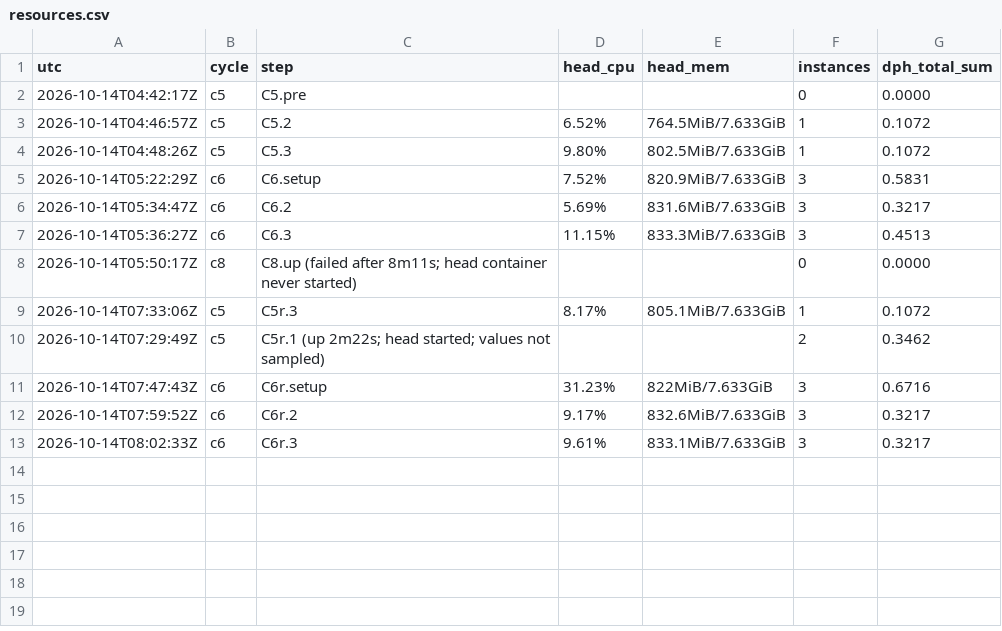
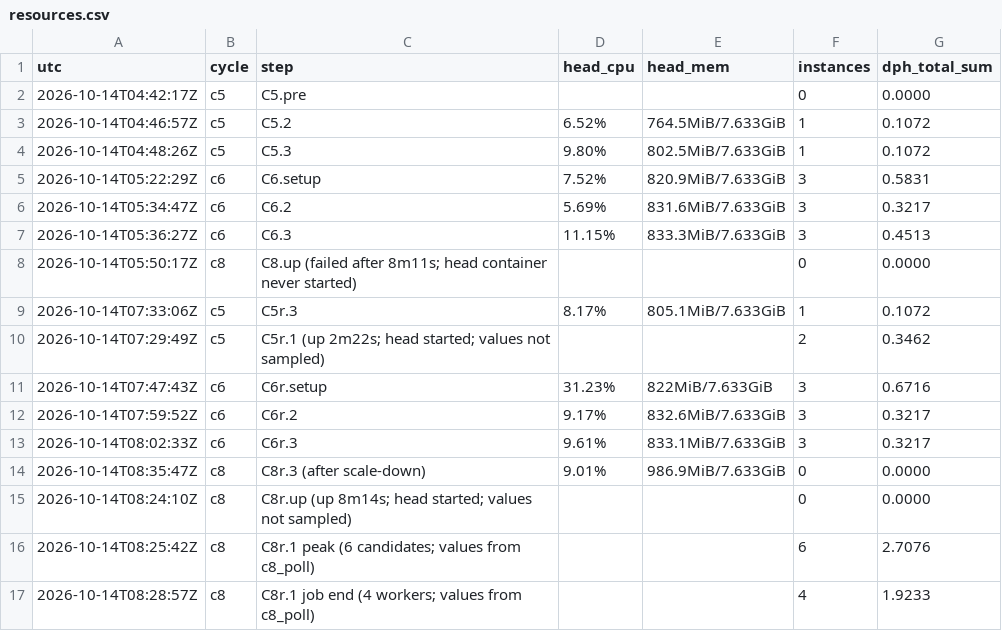
Before and after one commit to duc-ph/ray-vast, a CSV file: archive/results/2026-10-14/resources.csv, drawn as a sheet.

```diff
--- a/archive/results/2026-10-14/resources.csv
+++ b/archive/results/2026-10-14/resources.csv
@@ -13 +13,5 @@ utc,cycle,step,head_cpu,head_mem,instances,dph_total_sum
 2026-10-14T08:02:33Z,c6,C6r.3,9.61%,833.1MiB/7.633GiB,3,0.3217
+2026-10-14T08:35:47Z,c8,C8r.3 (after scale-down),9.01%,986.9MiB/7.633GiB,0,0.0000
+2026-10-14T08:24:10Z,c8,C8r.up (up 8m14s; head started; values not sampled),,,0,0.0000
+2026-10-14T08:25:42Z,c8,C8r.1 peak (6 candidates; values from c8_poll),,,6,2.7076
+2026-10-14T08:28:57Z,c8,C8r.1 job end (4 workers; values from c8_poll),,,4,1.9233
```
Also changed, not shown: 34 other files.
